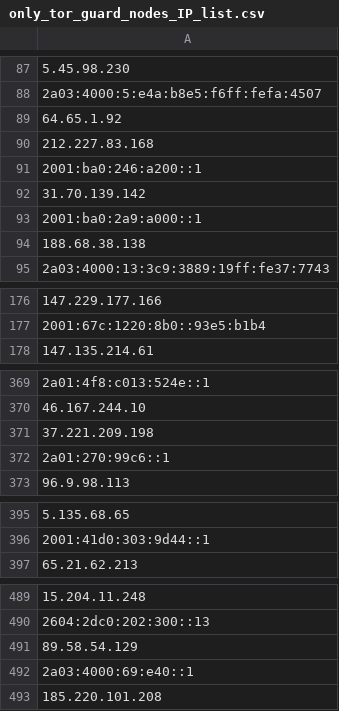
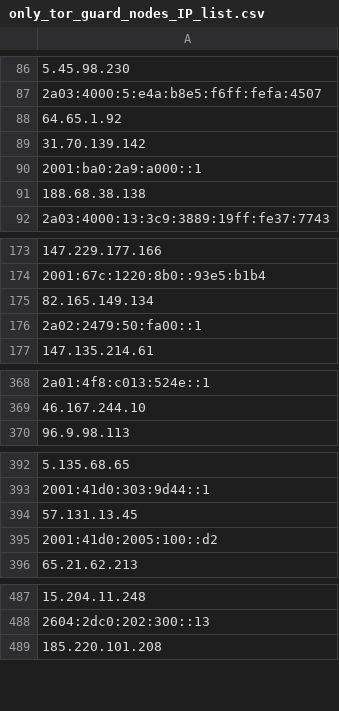
Before and after one commit to hamzajazib/awesome-lists, a CSV file: Lists/TOR/only_tor_guard_nodes_IP_list.csv, drawn as a sheet; only a part is shown, gaps mark what is left out; removed rows and columns are numbered as before the commit, all else as after; the diff covers the shown part only; the diff names each change by its address in the sheet, - before the commit and + after, or states it on an @@ line.

```diff
--- a/Lists/TOR/only_tor_guard_nodes_IP_list.csv
+++ b/Lists/TOR/only_tor_guard_nodes_IP_list.csv
-row 90: 212.227.83.168
-row 91: 2001:ba0:246:a200::1
+row 175: 82.165.149.134
+row 176: 2a02:2479:50:fa00::1
-row 371: 37.221.209.198
-row 372: 2a01:270:99c6::1
+row 394: 57.131.13.45
+row 395: 2001:41d0:2005:100::d2
-row 491: 89.58.54.129
-row 492: 2a03:4000:69:e40::1
```
Also changed, not shown: 58 added rows, 98 removed rows and 5 edited cells elsewhere in this file, Lists/TOR/only_tor_exit_nodes_IP_list.csv, 1 other file.
